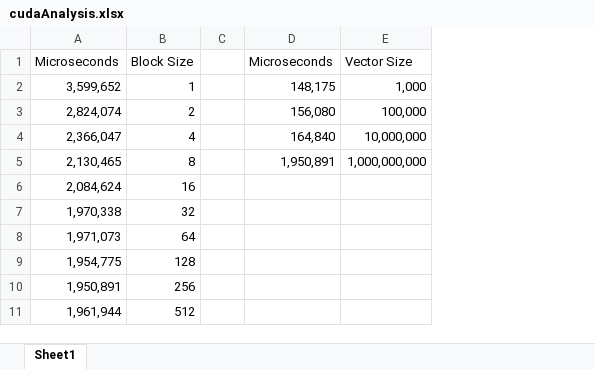
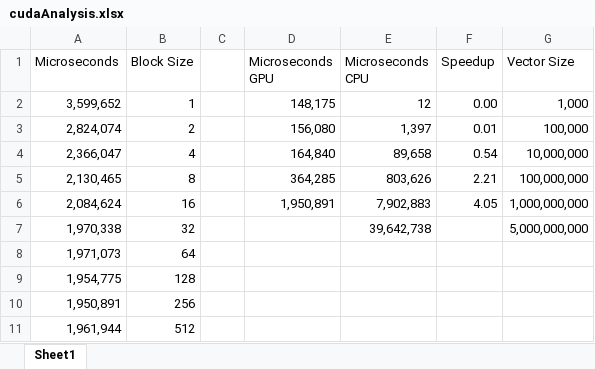
Before and after one commit to JeffreyPWagner/CUDA_Homework, an Excel workbook: cudaAnalysis.xlsx, sheet Sheet1, drawn as a sheet; values as stored, in another font and other column widths than the file's, no borders; charts and pictures not drawn; addresses are those after the commit; the diff names each change by its address in the sheet, - before the commit and + after, or states it on an @@ line.

```diff
--- a/cudaAnalysis.xlsx (sheet Sheet1)
+++ b/cudaAnalysis.xlsx (sheet Sheet1)
+column E (Microseconds CPU), rows 2-7: 12 | 1,397 | 89,658 | 803,626 | 7,902,883 | 39,642,738
+column F (Speedup), rows 2-6: 0.00 | 0.01 | 0.54 | 2.21 | 4.05
-D1: Microseconds
+D1: Microseconds GPU
-D5 (Microseconds GPU): 1,950,891
+D5 (Microseconds GPU): 364,285
-G5 (Vector Size): 1,000,000,000
+G5 (Vector Size): 100,000,000
-D6 (Microseconds GPU): (empty)
+D6 (Microseconds GPU): 1,950,891
-G6 (Vector Size): (empty)
+G6 (Vector Size): 1,000,000,000
-G7 (Vector Size): (empty)
+G7 (Vector Size): 5,000,000,000
```
Also changed, not shown: formulas that keep their value, charts or pictures, 3 other files.
